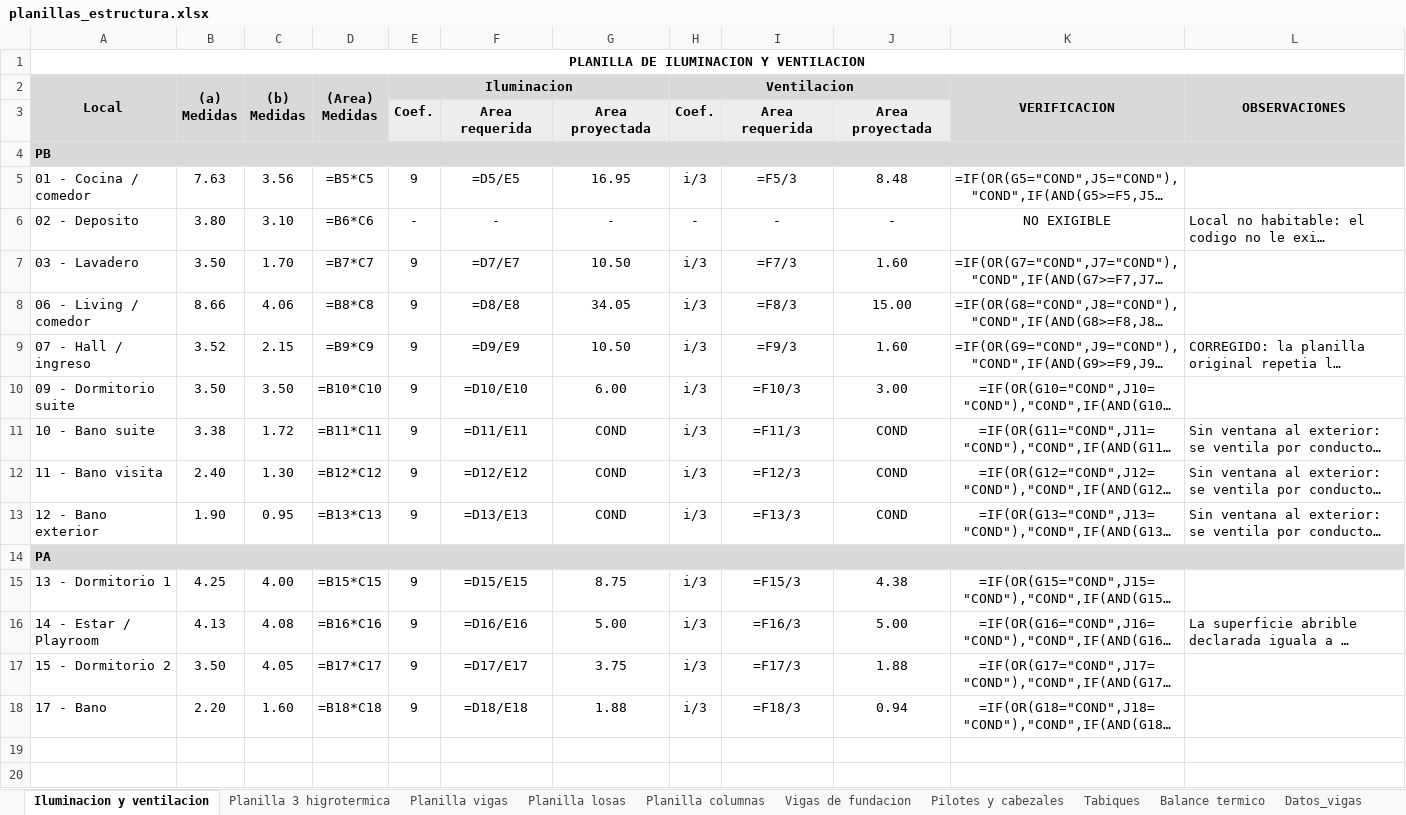
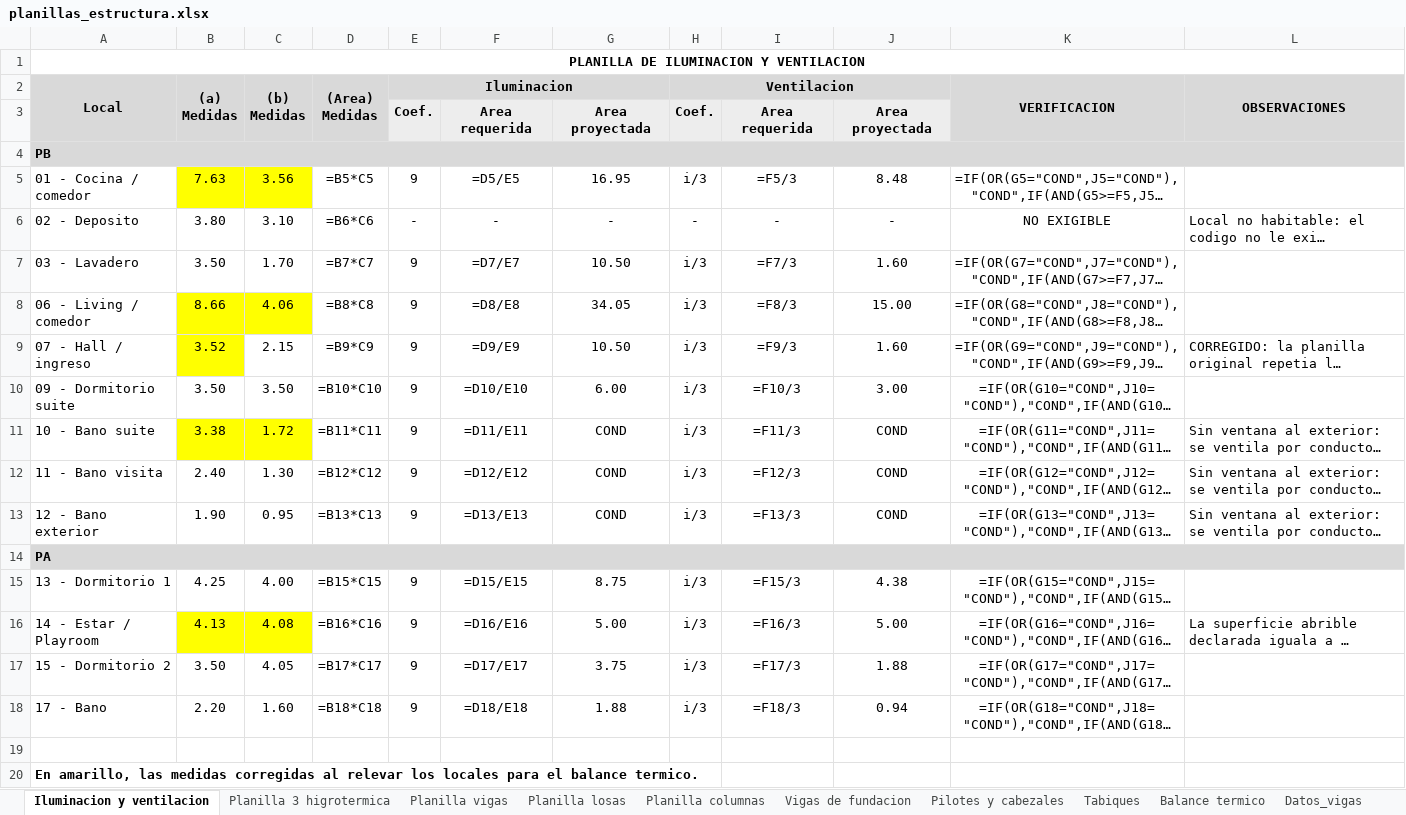
Before and after one commit to LoloMelia/tareas-claude, an Excel workbook: planillas/planillas_estructura.xlsx, sheet Iluminacion y ventilacion, drawn as a sheet; long unchanged cells end in …; values as stored, in another font and other column widths than the file's, no borders; formulas without a stored value are shown as written; conditional formats not drawn; the diff names each change by its address in the sheet, - before the commit and + after, or states it on an @@ line.

```diff
--- a/planillas/planillas_estructura.xlsx (sheet Iluminacion y ventilacion)
+++ b/planillas/planillas_estructura.xlsx (sheet Iluminacion y ventilacion)
-B5:C5 fill: none
+B5:C5 fill: #FFFF00
-B8:C8 fill: none
+B8:C8 fill: #FFFF00
-B9 fill: none
+B9 fill: #FFFF00
-B11:C11 fill: none
+B11:C11 fill: #FFFF00
-B16:C16 fill: none
+B16:C16 fill: #FFFF00
+row 19: (empty)
+row 20: En amarillo, las medidas corregidas al relevar los locales para el balance termico.
```
Also changed, not shown: sheet Planilla 3 higrotermica.
